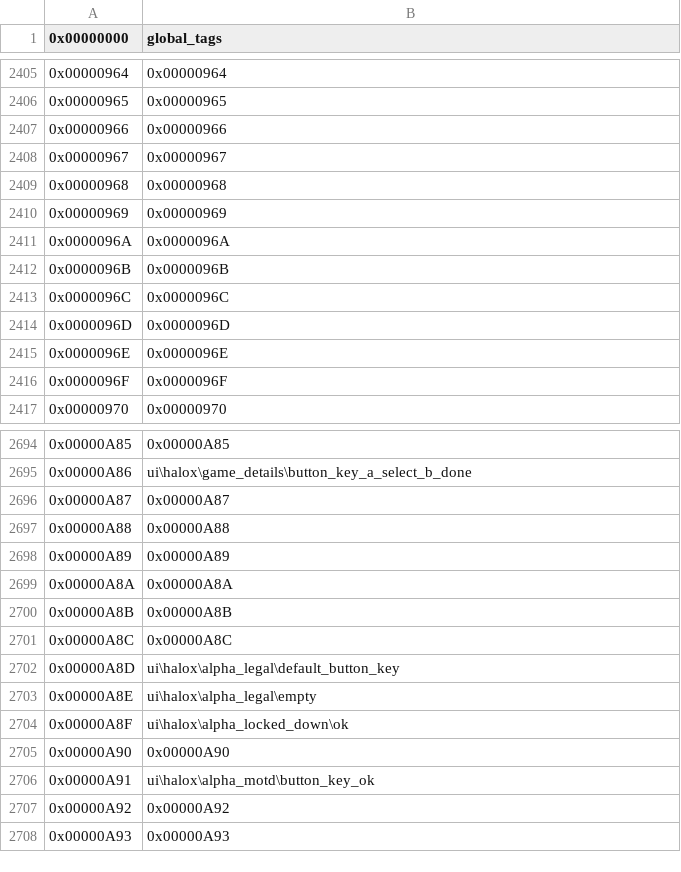
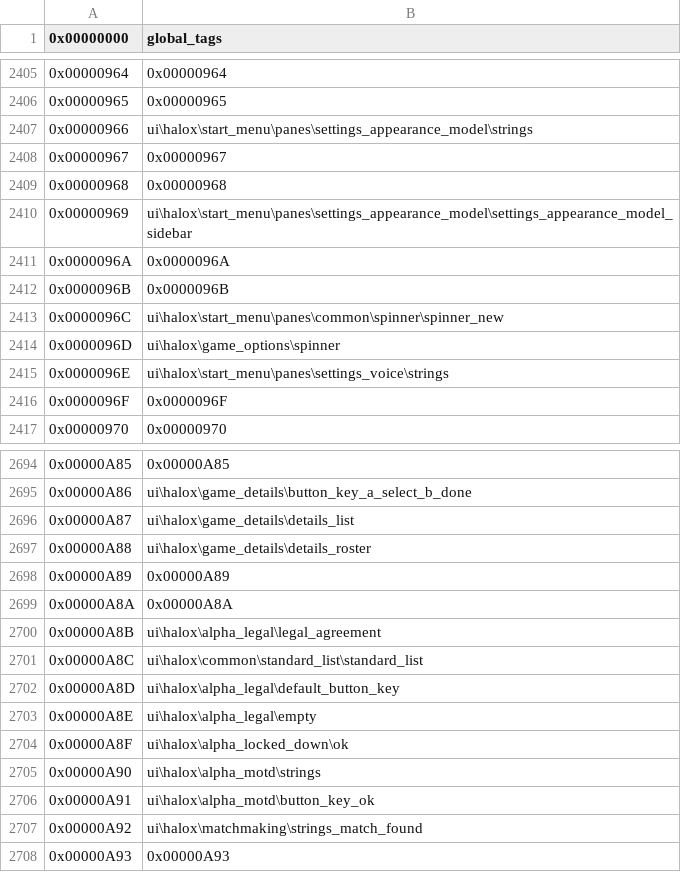
Before and after one commit to XboxChaos/Assembly, a CSV file: src/Assembly/TagNames/tagnames_1.106708 cert_ms23.csv, drawn as a sheet; only a part is shown, gaps mark what is left out; the diff covers the shown part only.

Commit message:
some tag names
ui stuff

```diff
--- a/src/Assembly/TagNames/tagnames_1.106708 cert_ms23.csv
+++ b/src/Assembly/TagNames/tagnames_1.106708 cert_ms23.csv
@@ -2406,11 +2406,11 @@
 0x00000965,0x00000965
-0x00000966,0x00000966
+0x00000966,ui\halox\start_menu\panes\settings_appearance_model\strings
 0x00000967,0x00000967
 0x00000968,0x00000968
-0x00000969,0x00000969
+0x00000969,ui\halox\start_menu\panes\settings_appearance_model\settings_appearance_model_sidebar
 0x0000096A,0x0000096A
 0x0000096B,0x0000096B
-0x0000096C,0x0000096C
-0x0000096D,0x0000096D
-0x0000096E,0x0000096E
+0x0000096C,ui\halox\start_menu\panes\common\spinner\spinner_new
+0x0000096D,ui\halox\game_options\spinner
+0x0000096E,ui\halox\start_menu\panes\settings_voice\strings
 0x0000096F,0x0000096F
@@ -2695,8 +2695,8 @@
 0x00000A86,ui\halox\game_details\button_key_a_select_b_done
-0x00000A87,0x00000A87
-0x00000A88,0x00000A88
+0x00000A87,ui\halox\game_details\details_list
+0x00000A88,ui\halox\game_details\details_roster
 0x00000A89,0x00000A89
 0x00000A8A,0x00000A8A
-0x00000A8B,0x00000A8B
-0x00000A8C,0x00000A8C
+0x00000A8B,ui\halox\alpha_legal\legal_agreement
+0x00000A8C,ui\halox\common\standard_list\standard_list
 0x00000A8D,ui\halox\alpha_legal\default_button_key
@@ -2704,5 +2704,5 @@
 0x00000A8F,ui\halox\alpha_locked_down\ok
-0x00000A90,0x00000A90
+0x00000A90,ui\halox\alpha_motd\strings
 0x00000A91,ui\halox\alpha_motd\button_key_ok
-0x00000A92,0x00000A92
+0x00000A92,ui\halox\matchmaking\strings_match_found
 0x00000A93,0x00000A93
```
Also changed, not shown: 110 edited cells elsewhere in this file.
